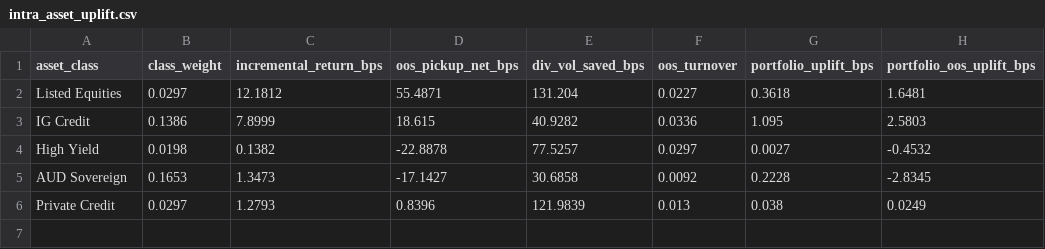
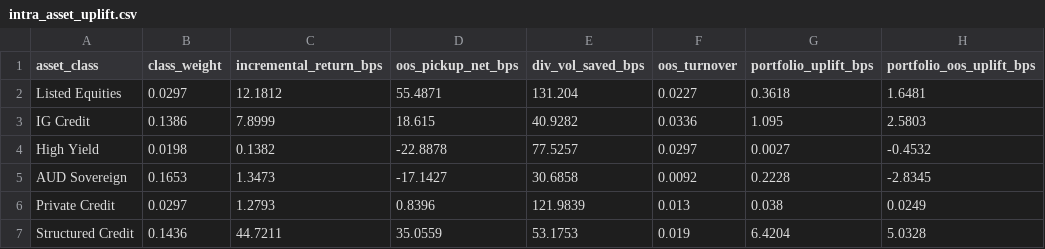
Before and after one commit to Taff1887/qbe_portfolio_optimizer, a CSV file: outputs/tables/intra_asset_uplift.csv, drawn as a sheet; the diff names each change by its address in the sheet, - before the commit and + after, or states it on an @@ line.

```diff
--- a/outputs/tables/intra_asset_uplift.csv
+++ b/outputs/tables/intra_asset_uplift.csv
+row 7: Structured Credit | 0.1436 | 44.7211 | 35.0559 | 53.1753 | 0.019 | 6.4204 | 5.0328
```
Also changed, not shown: outputs/tables/portfolio_comparison.csv, 17 other files.
